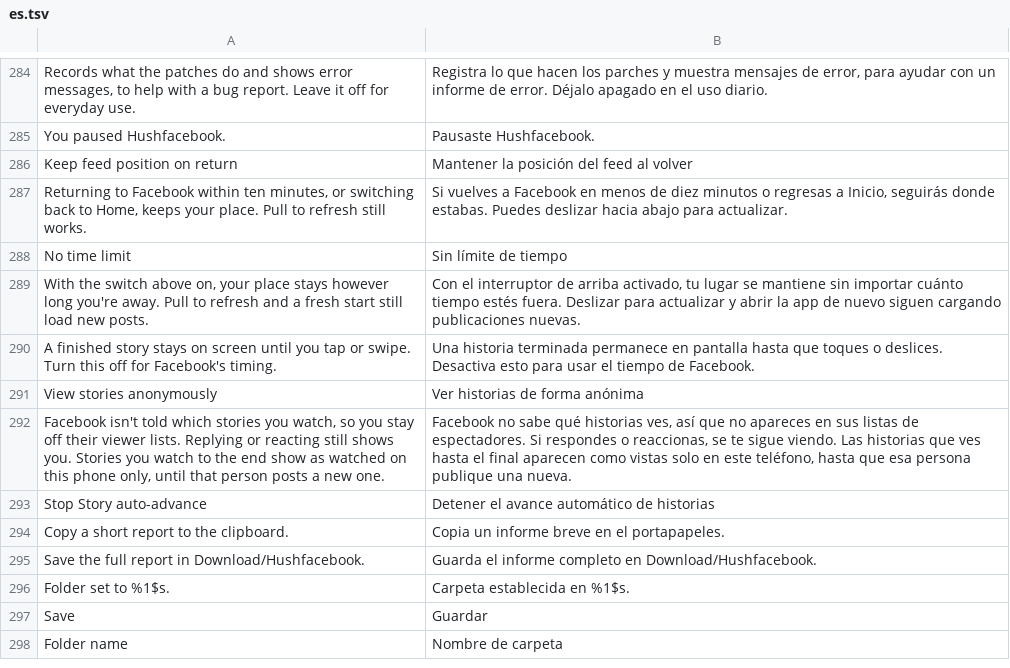
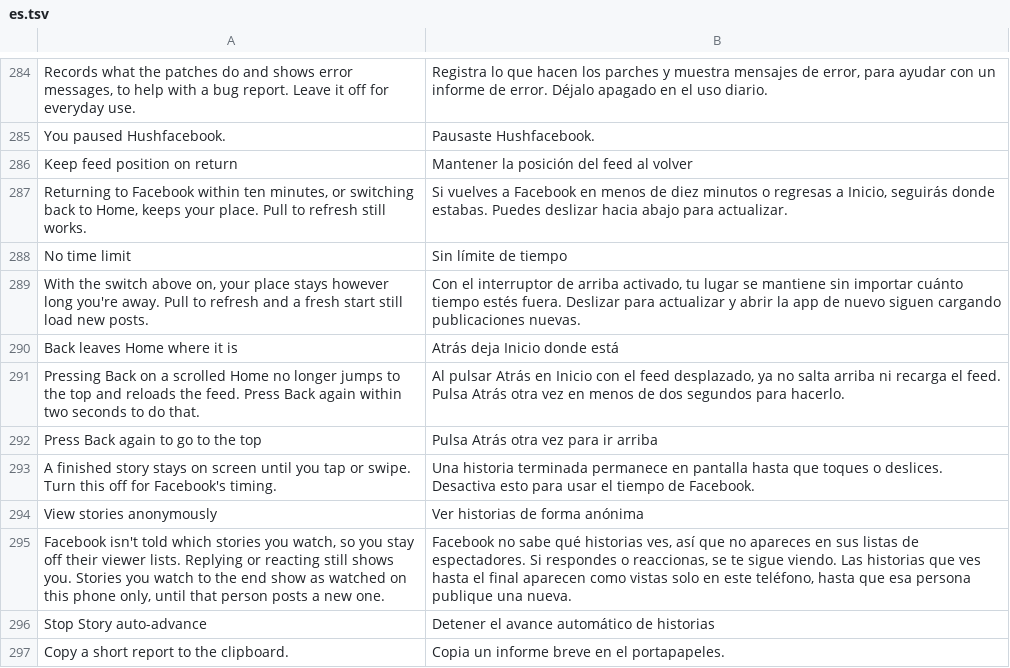
Before and after one commit to SysAdminDoc/HushFacebook, a TSV file: extensions/shared/library/src/main/l10n/es.tsv, drawn as a sheet; only a part is shown, gaps mark what is left out; the shorter side is filled out with more unchanged rows.

```diff
--- a/extensions/shared/library/src/main/l10n/es.tsv
+++ b/extensions/shared/library/src/main/l10n/es.tsv
@@ -289,2 +289,5 @@ No time limit	Sin límite de tiempo
 With the switch above on, your place stays however long you're away. Pull to refresh and a fresh start still load new posts.	Con el interruptor de arriba activado, tu lugar se mantiene sin importar cuánto tiempo estés fuera. Deslizar para actualizar y abrir la app de nuevo siguen cargando publicaciones nuevas.
+Back leaves Home where it is	Atrás deja Inicio donde está
+Pressing Back on a scrolled Home no longer jumps to the top and reloads the feed. Press Back again within two seconds to do that.	Al pulsar Atrás en Inicio con el feed desplazado, ya no salta arriba ni recarga el feed. Pulsa Atrás otra vez en menos de dos segundos para hacerlo.
+Press Back again to go to the top	Pulsa Atrás otra vez para ir arriba
 A finished story stays on screen until you tap or swipe. Turn this off for Facebook's timing.	Una historia terminada permanece en pantalla hasta que toques o deslices. Desactiva esto para usar el tiempo de Facebook.
```
Also changed, not shown: extensions/shared/library/src/main/l10n/de.tsv, extensions/shared/library/src/main/l10n/in.tsv, 22 other files.
